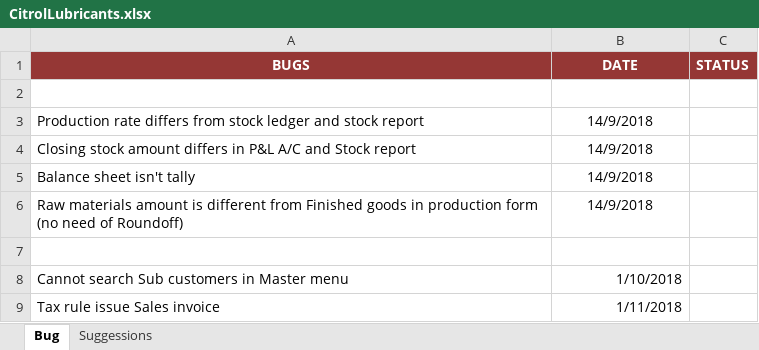
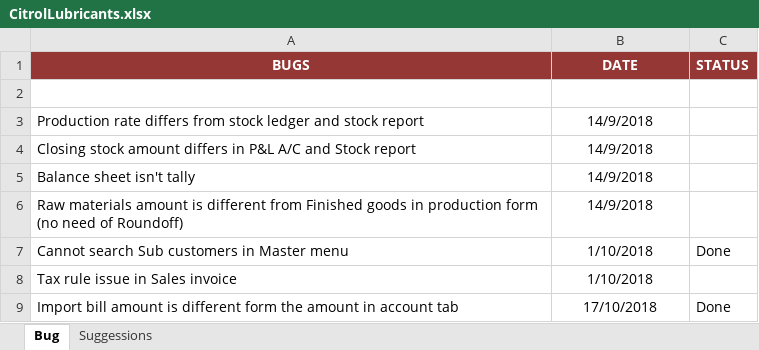
Before and after one commit to MilestoneInnovativeTechnologies/Client-Files, an Excel workbook: Client-Requirements/CitrolLubricants.xlsx, sheet Bug, drawn as a sheet; values as stored, in another font and other column widths than the file's, no borders; removed rows and columns are numbered as before the commit, all else as after; the diff names each change by its address in the sheet, - before the commit and + after, or states it on an @@ line.

```diff
--- a/Client-Requirements/CitrolLubricants.xlsx (sheet Bug)
+++ b/Client-Requirements/CitrolLubricants.xlsx (sheet Bug)
-row 7: (empty)
-B7:B8 alignment: right
+B7:B8 alignment: center
-C7 (STATUS): (empty)
+C7 (STATUS): Done
-A8 (BUGS): Tax rule issue Sales invoice
+A8 (BUGS): Tax rule issue in Sales invoice
-B8 (DATE): 1/11/2018
+B8 (DATE): 1/10/2018
+row 9: Import bill amount is different form the amount in account tab | 17/10/2018 | Done
```
Also changed, not shown: sheet Suggessions.
